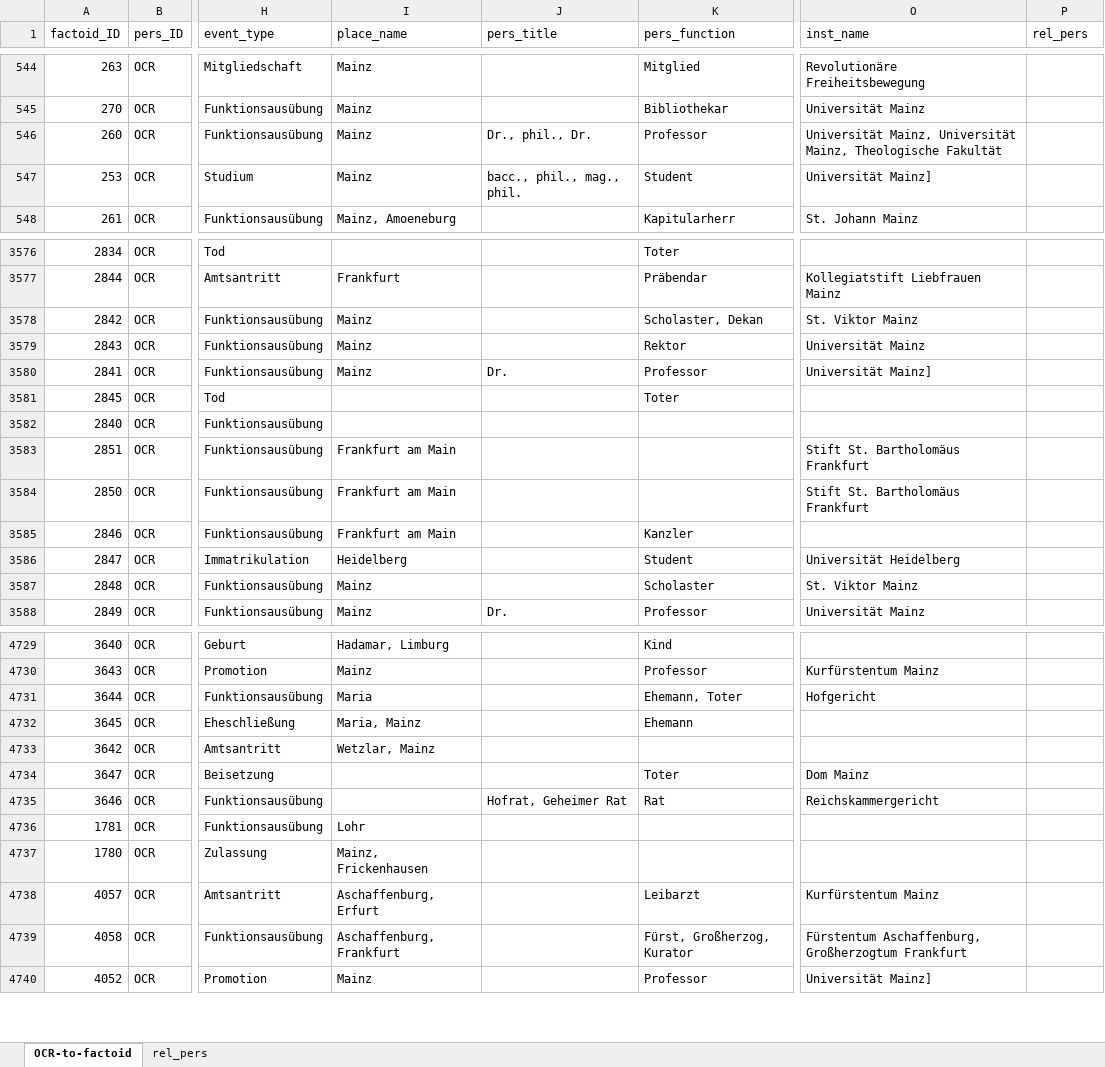
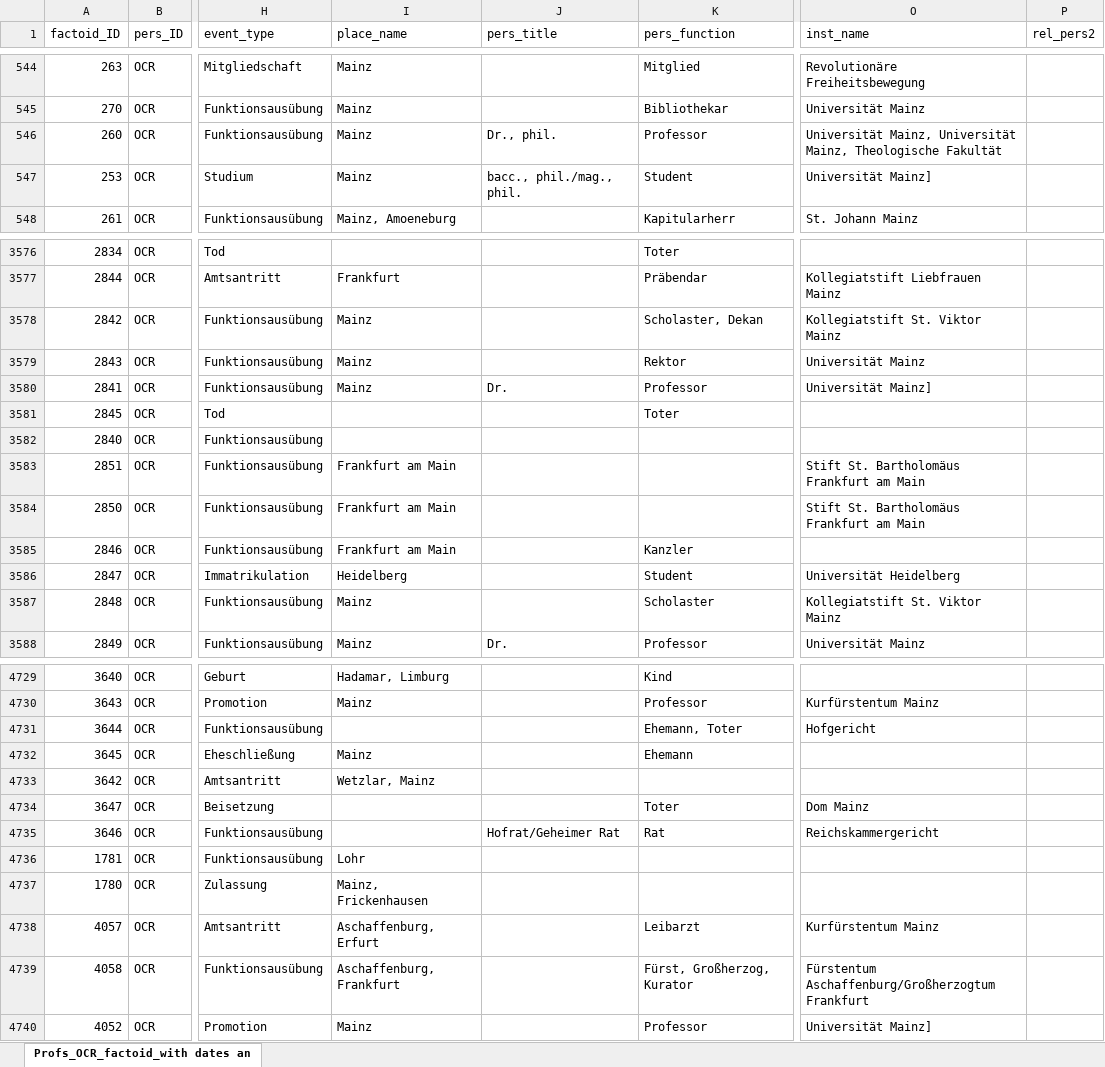
Before and after one commit to ieg-dhr/DigiKAR, an Excel workbook: Sample Data/Profs_OCR_factoid_with-dates-and-institutions.xlsx, sheet Profs_OCR_factoid_with dates an, drawn as a sheet; only a part is shown, gaps mark what is left out; values as stored, in another font and other column widths than the file's, no cell formats; the diff covers the shown part only; the diff names each change by its address in the sheet, - before the commit and + after, or states it on an @@ line.

```diff
--- a/Sample Data/Profs_OCR_factoid_with-dates-and-institutions.xlsx (sheet Profs_OCR_factoid_with dates an)
+++ b/Sample Data/Profs_OCR_factoid_with-dates-and-institutions.xlsx (sheet Profs_OCR_factoid_with dates an)
-sheet tab: OCR-to-factoid
+sheet tab: Profs_OCR_factoid_with dates an
-sheet tab: rel_pers
-P1: rel_pers
+P1: rel_pers2
-J546 (pers_title): Dr., phil., Dr.
+J546 (pers_title): Dr., phil.
-J547 (pers_title): bacc., phil., mag., phil.
+J547 (pers_title): bacc., phil./mag., phil.
-O3578 (inst_name): St. Viktor Mainz
+O3578 (inst_name): Kollegiatstift St. Viktor Mainz
-O3583:O3584 (inst_name): Stift St. Bartholomäus Frankfurt
+O3583:O3584 (inst_name): Stift St. Bartholomäus Frankfurt am Main
-O3587 (inst_name): St. Viktor Mainz
+O3587 (inst_name): Kollegiatstift St. Viktor Mainz
-I4731 (place_name): Maria
+I4731 (place_name): (empty)
-I4732 (place_name): Maria, Mainz
+I4732 (place_name): Mainz
-J4735 (pers_title): Hofrat, Geheimer Rat
+J4735 (pers_title): Hofrat/Geheimer Rat
-O4739 (inst_name): Fürstentum Aschaffenburg, Großherzogtum Frankfurt
+O4739 (inst_name): Fürstentum Aschaffenburg/Großherzogtum Frankfurt
```
Also changed, not shown: 486 edited cells elsewhere in this sheet, cell formats, formulas that keep their value.
